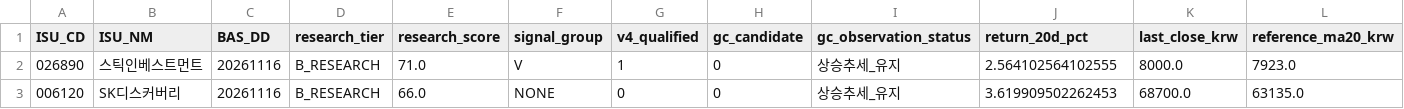
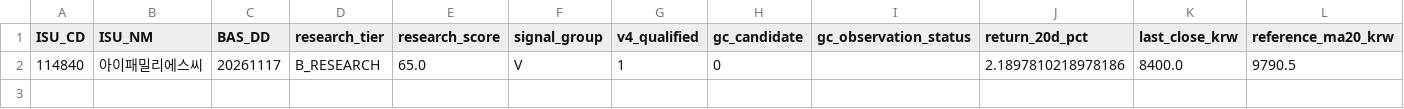
Before and after one commit to cks3210-spec/KRX-Public-Test, a CSV file: v5_reports/stage26/decision_research.csv, drawn as a sheet; only a part is shown; removed rows and columns are numbered as before the commit, all else as after; rows hold the shown columns only; the diff names each change by its address in the sheet, - before the commit and + after, or states it on an @@ line.

```diff
--- a/v5_reports/stage26/decision_research.csv
+++ b/v5_reports/stage26/decision_research.csv
-row 2: 026890 | 스틱인베스트먼트 | 20261116 | B_RESEARCH | 71.0 | V | 1 | 0 | 상승추세_유지 | 2.564102564102555 | 8000.0 | 7923.0
-row 3: 006120 | SK디스커버리 | 20261116 | B_RESEARCH | 66.0 | NONE | 0 | 0 | 상승추세_유지 | 3.619909502262453 | 68700.0 | 63135.0
+row 2: 114840 | 아이패밀리에스씨 | 20261117 | B_RESEARCH | 65.0 | V | 1 | 0 |  | 2.1897810218978186 | 8400.0 | 9790.5
```
Also changed, not shown: v5_reports/stage25/fundamental_research.csv, v5_reports/stage27/performance_5_10_20.csv, 6 other files.
